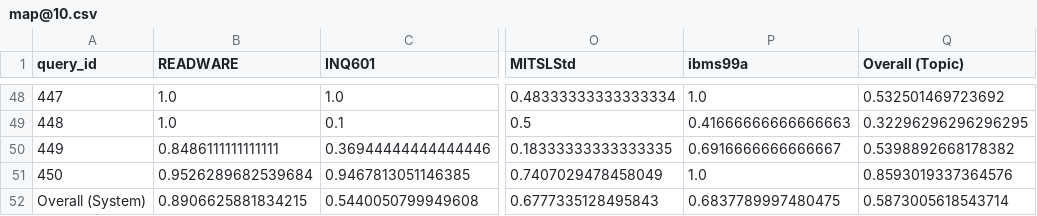
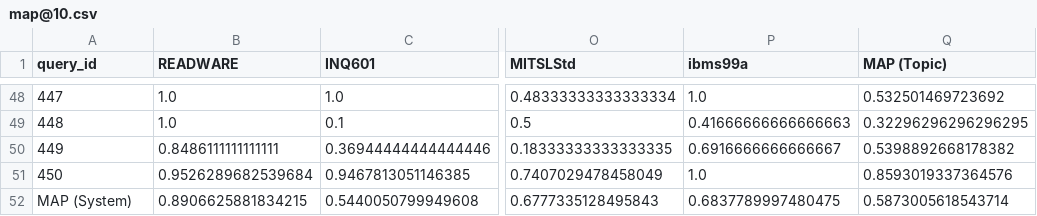
Before and after one commit to chiew256/trec6, a CSV file: outputs/map@10.csv, drawn as a sheet; only a part is shown, gaps mark what is left out; the diff names each change by its address in the sheet, - before the commit and + after, or states it on an @@ line.

```diff
--- a/outputs/map@10.csv
+++ b/outputs/map@10.csv
-Q1: Overall (Topic)
+Q1: MAP (Topic)
-A52 (query_id): Overall (System)
+A52 (query_id): MAP (System)
```
Also changed, not shown: outputs/map@20.csv, outputs/map@5.csv, 2 other files.
